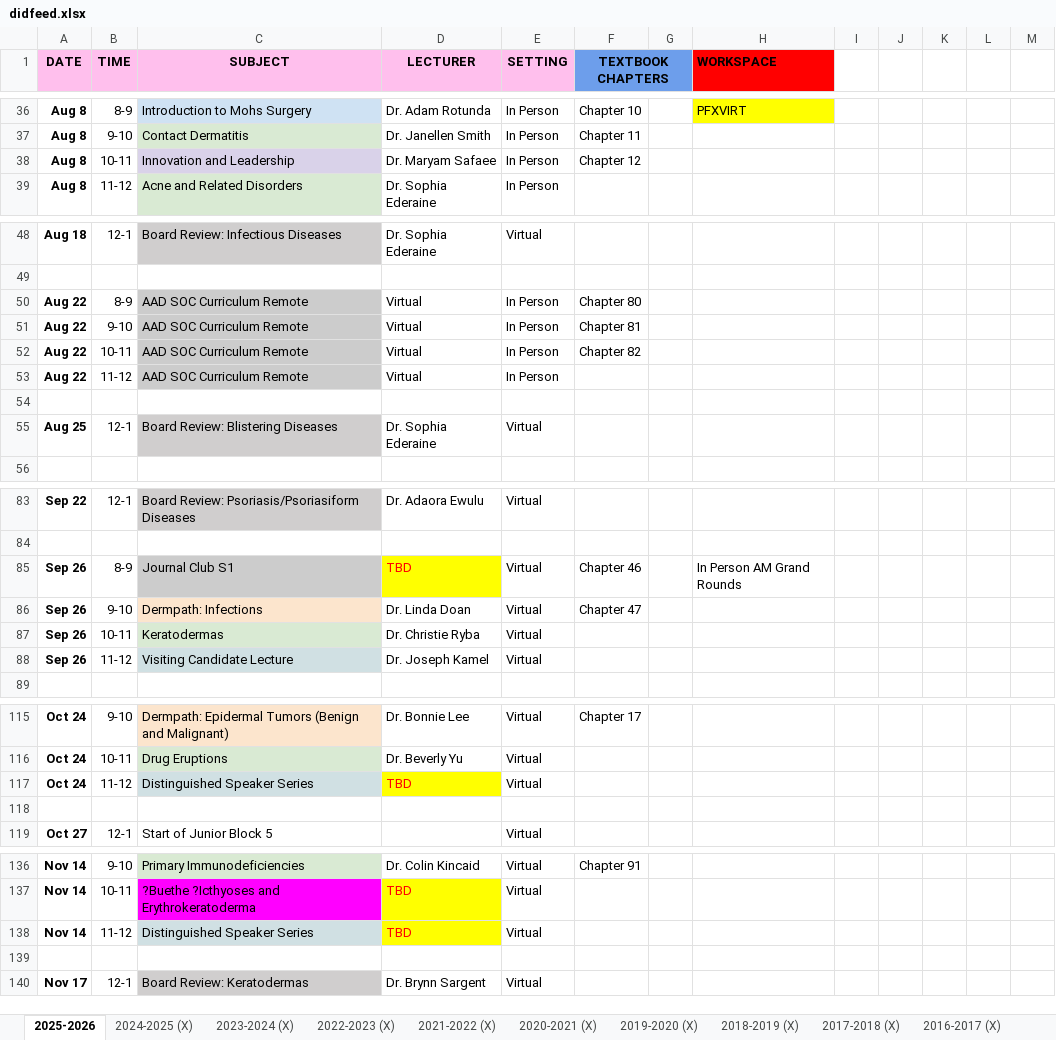
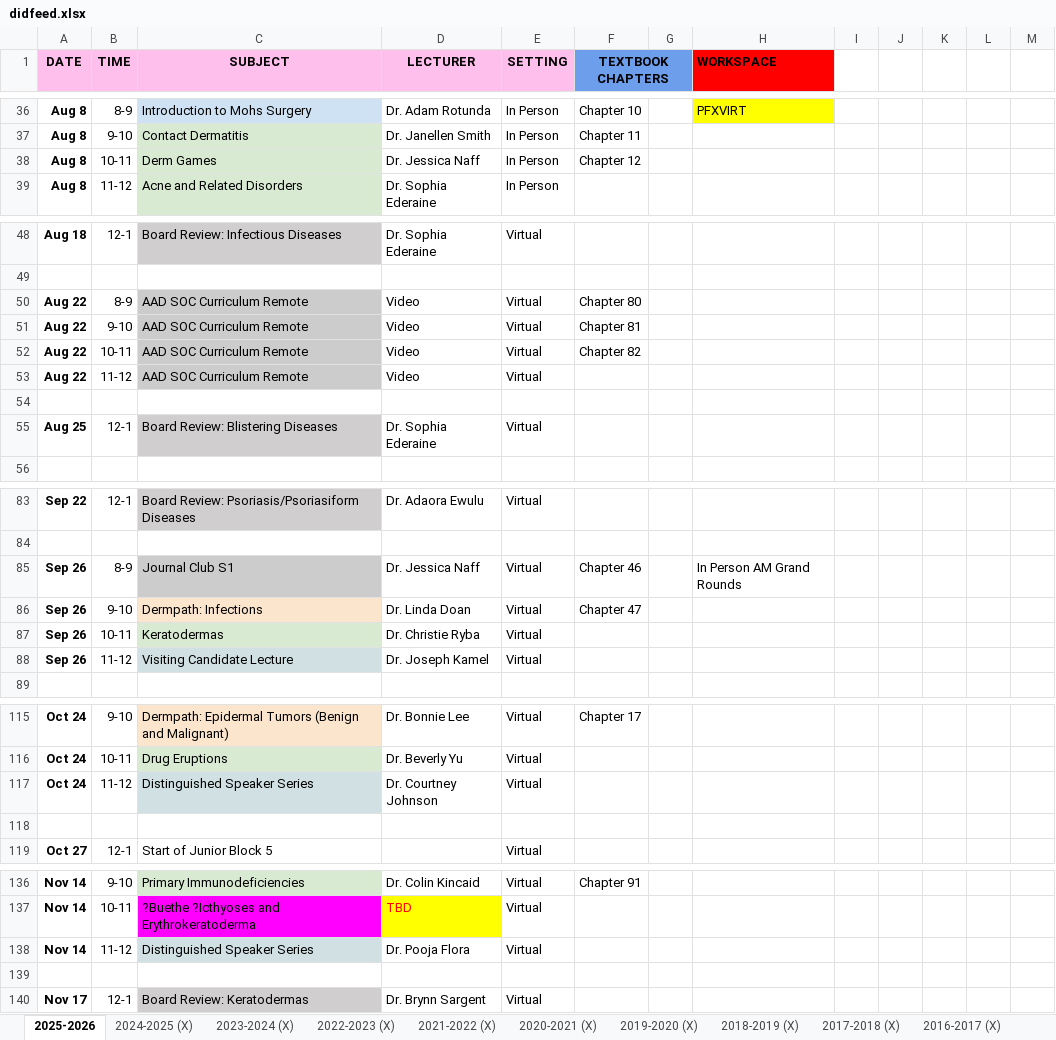
Before and after one commit to SIDHARTHCHAND/uci-pages, an Excel workbook: didfeed.xlsx, sheet 2025-2026, drawn as a sheet; only a part is shown, gaps mark what is left out; values as stored, in another font and other column widths than the file's, no borders; the diff covers the shown part only; the diff names each change by its address in the sheet, - before the commit and + after, or states it on an @@ line.

```diff
--- a/didfeed.xlsx (sheet 2025-2026)
+++ b/didfeed.xlsx (sheet 2025-2026)
-C38 (SUBJECT): Innovation and Leadership
+C38 (SUBJECT): Derm Games
-D38 (LECTURER): Dr. Maryam Safaee
+D38 (LECTURER): Dr. Jessica Naff
-D50:D53 (LECTURER): Virtual
+D50:D53 (LECTURER): Video
-E50:E53 (SETTING): In Person
+E50:E53 (SETTING): Virtual
-D85 (LECTURER): TBD
+D85 (LECTURER): Dr. Jessica Naff
@@ D85 fill: #FFFF00 → none, text colour: #FF0000 → black @@
-D117 (LECTURER): TBD
+D117 (LECTURER): Dr. Courtney Johnson
@@ D117 fill: #FFFF00 → none, text colour: #FF0000 → black @@
-D138 (LECTURER): TBD
+D138 (LECTURER): Dr. Pooja Flora
@@ D138 fill: #FFFF00 → none, text colour: #FF0000 → black @@
```
Also changed, not shown: 5 edited cells elsewhere in this sheet, 1 other file.
